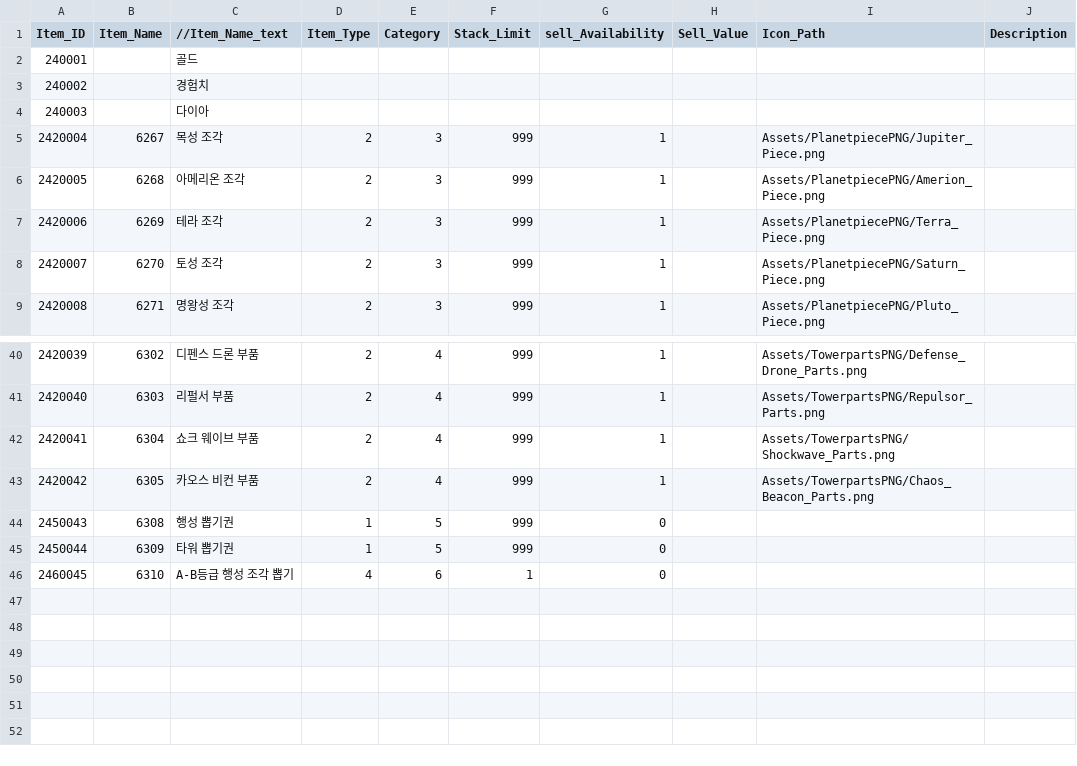
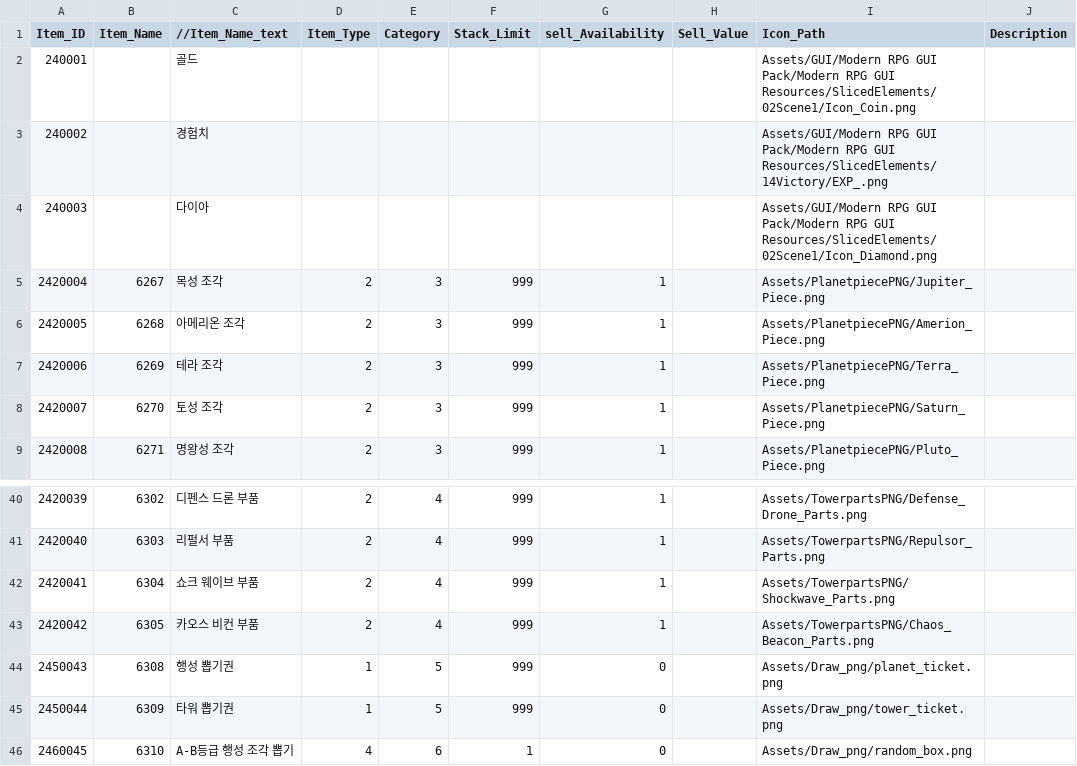
Before and after one commit to MM1152/MyPlanet, a CSV file: Assets/DataTables/ItemTable.csv, drawn as a sheet; only a part is shown, gaps mark what is left out; the diff names each change by its address in the sheet, - before the commit and + after, or states it on an @@ line.

```diff
--- a/Assets/DataTables/ItemTable.csv
+++ b/Assets/DataTables/ItemTable.csv
-I2 (Icon_Path): (empty)
+I2 (Icon_Path): Assets/GUI/Modern RPG GUI Pack/Modern RPG GUI Resources/SlicedElements/02Scene1/Icon_Coin.png
-I3 (Icon_Path): (empty)
+I3 (Icon_Path): Assets/GUI/Modern RPG GUI Pack/Modern RPG GUI Resources/SlicedElements/14Victory/EXP_.png
-I4 (Icon_Path): (empty)
+I4 (Icon_Path): Assets/GUI/Modern RPG GUI Pack/Modern RPG GUI Resources/SlicedElements/02Scene1/Icon_Diamond.png
-I44 (Icon_Path): (empty)
+I44 (Icon_Path): Assets/Draw_png/planet_ticket.png
-I45 (Icon_Path): (empty)
+I45 (Icon_Path): Assets/Draw_png/tower_ticket.png
-I46 (Icon_Path): (empty)
+I46 (Icon_Path): Assets/Draw_png/random_box.png
```
Also changed, not shown: 13 other files.
